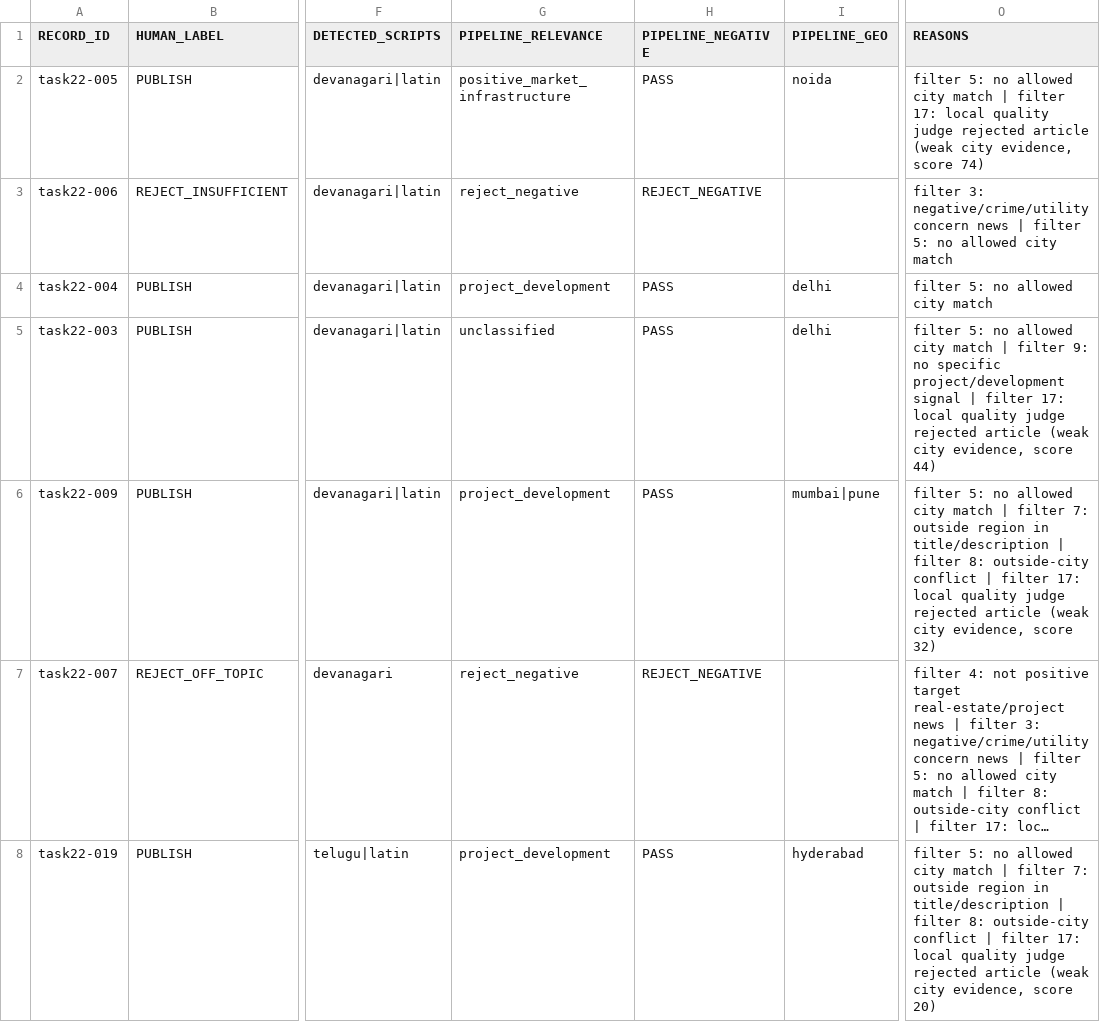
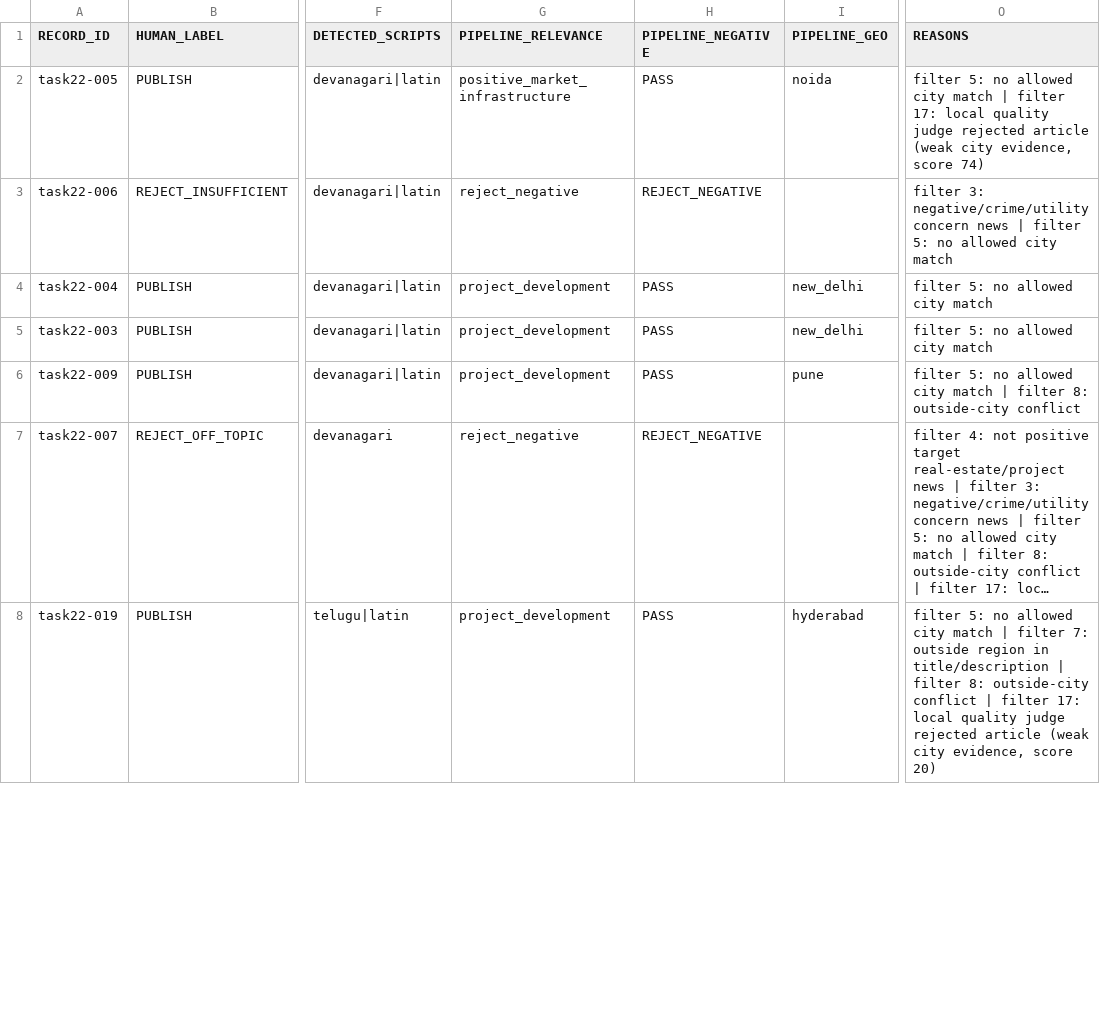
Before and after one commit to mayankchauhan0208/Real-Estate-News, a CSV file: reports/source-audits/task23/task23-record-decisions.csv, drawn as a sheet; only a part is shown, gaps mark what is left out; long unchanged cells end in …; the diff covers the shown part only; the diff names each change by its address in the sheet, - before the commit and + after, or states it on an @@ line.

```diff
--- a/reports/source-audits/task23/task23-record-decisions.csv
+++ b/reports/source-audits/task23/task23-record-decisions.csv
-I4:I5 (PIPELINE_GEO): delhi
+I4:I5 (PIPELINE_GEO): new_delhi
-G5 (PIPELINE_RELEVANCE): unclassified
+G5 (PIPELINE_RELEVANCE): project_development
-O5 (REASONS): …city match | filter 9: no specific project/development signal | filter 17: local quality judge rejected article (weak city evidence, score 44)
+O5 (REASONS): …city match
-I6 (PIPELINE_GEO): mumbai|pune
+I6 (PIPELINE_GEO): pune
-O6 (REASONS): …| filter 7: outside region in title/description | filter 8: outside-city conflict | filter 17: local quality judge rejected article (weak city evidence, score 32)
+O6 (REASONS): …| filter 8: outside-city conflict
```
Also changed, not shown: 21 edited cells elsewhere in this file, reports/source-audits/task42/false-negative-audit.csv, reports/source-audits/task42/precision-benchmark.csv, 12 other files.
